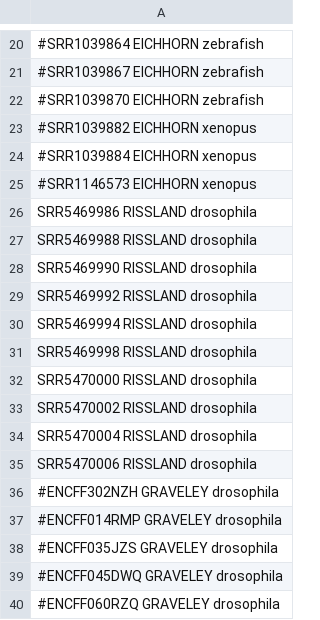
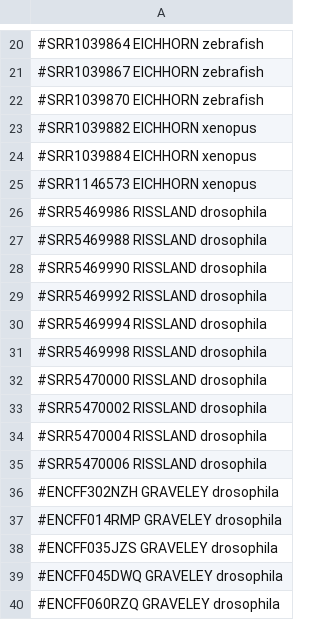
Before and after one commit to rnabioco/mzt-introns, a TSV file: pipeline/lib_params.tsv, drawn as a sheet; only a part is shown, gaps mark what is left out; the diff covers the shown part only; the diff names each change by its address in the sheet, - before the commit and + after, or states it on an @@ line.

```diff
--- a/pipeline/lib_params.tsv
+++ b/pipeline/lib_params.tsv
-A26: SRR5469986 RISSLAND drosophila
+A26: #SRR5469986 RISSLAND drosophila
-A27: SRR5469988 RISSLAND drosophila
+A27: #SRR5469988 RISSLAND drosophila
-A28: SRR5469990 RISSLAND drosophila
+A28: #SRR5469990 RISSLAND drosophila
-A29: SRR5469992 RISSLAND drosophila
+A29: #SRR5469992 RISSLAND drosophila
-A30: SRR5469994 RISSLAND drosophila
+A30: #SRR5469994 RISSLAND drosophila
-A31: SRR5469998 RISSLAND drosophila
+A31: #SRR5469998 RISSLAND drosophila
-A32: SRR5470000 RISSLAND drosophila
+A32: #SRR5470000 RISSLAND drosophila
-A33: SRR5470002 RISSLAND drosophila
+A33: #SRR5470002 RISSLAND drosophila
-A34: SRR5470004 RISSLAND drosophila
+A34: #SRR5470004 RISSLAND drosophila
-A35: SRR5470006 RISSLAND drosophila
+A35: #SRR5470006 RISSLAND drosophila
```
Also changed, not shown: 62 edited cells elsewhere in this file, 29 other files.
